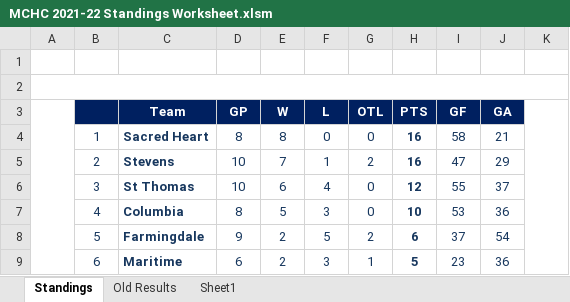
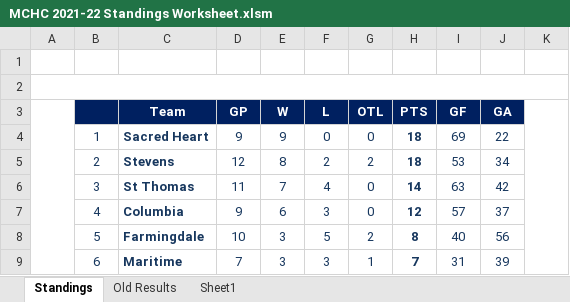
Before and after one commit to michael-m-casserly/methockey, an Excel workbook: DataFiles/MCHC 2021-22 Standings Worksheet.xlsm, sheet Standings, drawn as a sheet; only a part is shown; values as stored, in another font and other column widths than the file's, no borders; charts and pictures not drawn; the diff covers the shown part only; the diff names each change by its address in the sheet, - before the commit and + after, or states it on an @@ line.

Commit message:
Stats, Standings, Results

```diff
--- a/DataFiles/MCHC 2021-22 Standings Worksheet.xlsm (sheet Standings)
+++ b/DataFiles/MCHC 2021-22 Standings Worksheet.xlsm (sheet Standings)
-D4 (GP): 8
+D4 (GP): 9
-E4 (W): 8
+E4 (W): 9
-H4:H5 (PTS): 16
+H4:H5 (PTS): 18
-I4 (GF): 58
+I4 (GF): 69
-J4 (GA): 21
+J4 (GA): 22
-D5 (GP): 10
+D5 (GP): 12
-E5 (W): 7
+E5 (W): 8
-F5 (L): 1
+F5 (L): 2
-I5 (GF): 47
+I5 (GF): 53
-J5 (GA): 29
+J5 (GA): 34
-D6 (GP): 10
+D6 (GP): 11
-E6 (W): 6
+E6 (W): 7
-H6 (PTS): 12
+H6 (PTS): 14
-I6 (GF): 55
+I6 (GF): 63
-J6 (GA): 37
+J6 (GA): 42
-D7 (GP): 8
+D7 (GP): 9
-E7 (W): 5
+E7 (W): 6
-H7 (PTS): 10
+H7 (PTS): 12
-I7 (GF): 53
+I7 (GF): 57
-J7 (GA): 36
+J7 (GA): 37
-D8 (GP): 9
+D8 (GP): 10
-E8:E9 (W): 2
+E8:E9 (W): 3
-H8 (PTS): 6
+H8 (PTS): 8
-I8 (GF): 37
+I8 (GF): 40
-J8 (GA): 54
+J8 (GA): 56
-D9 (GP): 6
+D9 (GP): 7
-H9 (PTS): 5
+H9 (PTS): 7
-I9 (GF): 23
+I9 (GF): 31
-J9 (GA): 36
+J9 (GA): 39
```
Also changed, not shown: 1 added row, 1 removed row, 14 edited cells and cell formats elsewhere in this sheet, sheet Old Results, 4 other files.
